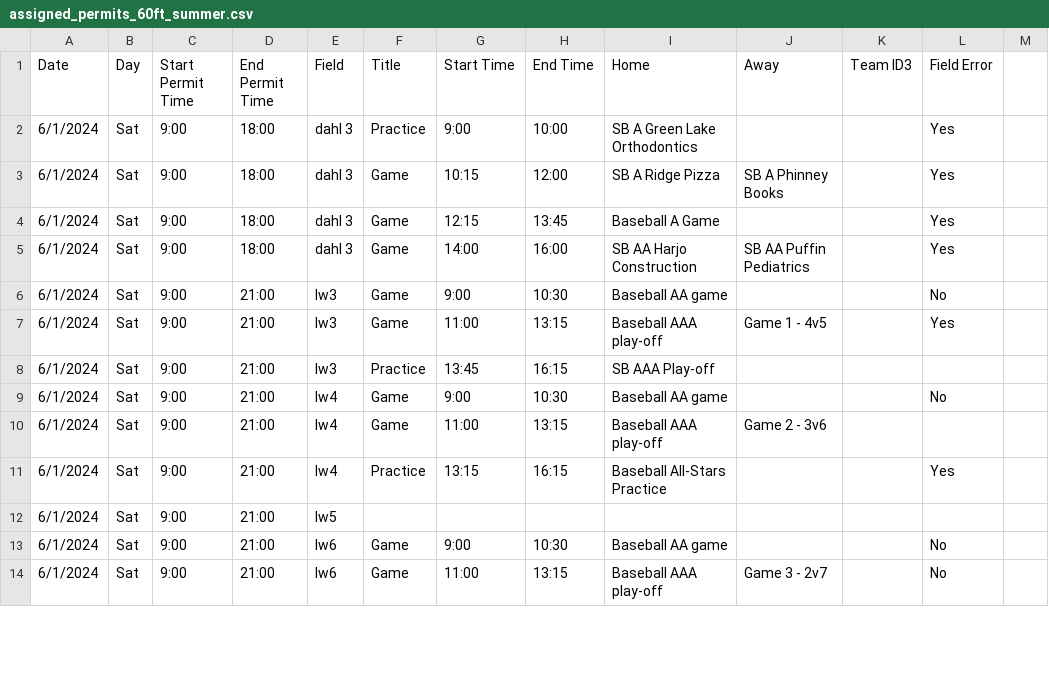
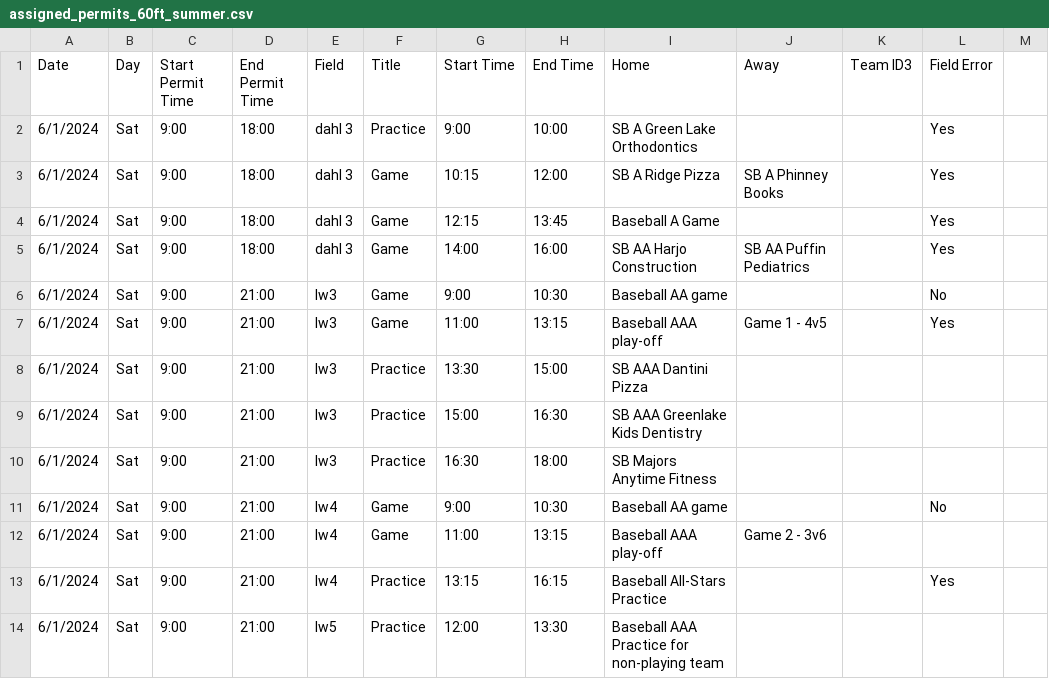
Before and after one commit to ncllball/ncll-schedule, a CSV file: assigned_permits_60ft_summer.csv, drawn as a sheet; only a part is shown; the shorter side is filled out with more unchanged rows; the diff covers the shown part only.

```diff
--- a/assigned_permits_60ft_summer.csv
+++ b/assigned_permits_60ft_summer.csv
@@ -8 +8,3 @@ Date,Day,Start Permit Time,End Permit Time,Field,Title,Start Time,End Time,Home,
-6/1/2024,Sat,9:00,21:00,lw3,Practice,13:45,16:15,SB AAA Play-off,,,
+6/1/2024,Sat,9:00,21:00,lw3,Practice,13:30,15:00,SB AAA Dantini Pizza,,,,
+6/1/2024,Sat,9:00,21:00,lw3,Practice,15:00,16:30,SB AAA Greenlake Kids Dentistry,,,,
+6/1/2024,Sat,9:00,21:00,lw3,Practice,16:30,18:00,SB Majors Anytime Fitness,,,,
@@ -12 +14 @@ Date,Day,Start Permit Time,End Permit Time,Field,Title,Start Time,End Time,Home,
-6/1/2024,Sat,9:00,21:00,lw5,,,,,,,
+6/1/2024,Sat,9:00,21:00,lw5,Practice,12:00,13:30,Baseball AAA Practice for non-playing team,,,,
```
Also changed, not shown: 4 added rows, 1 removed row and 42 edited cells elsewhere in this file, assigned_permits_60ft.csv.
